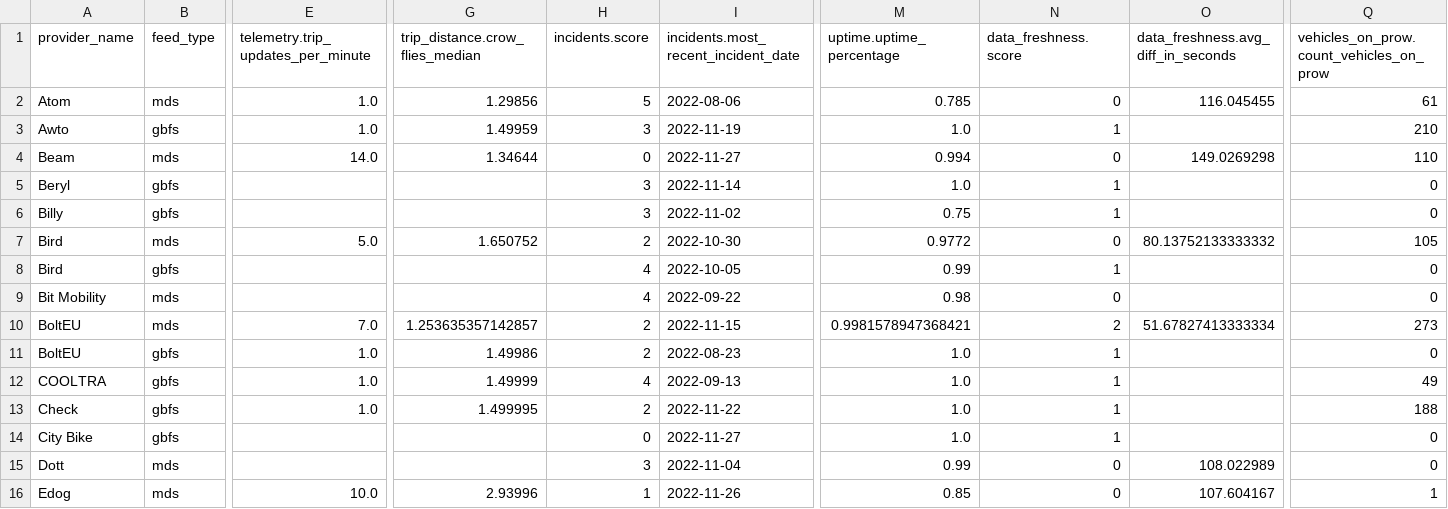
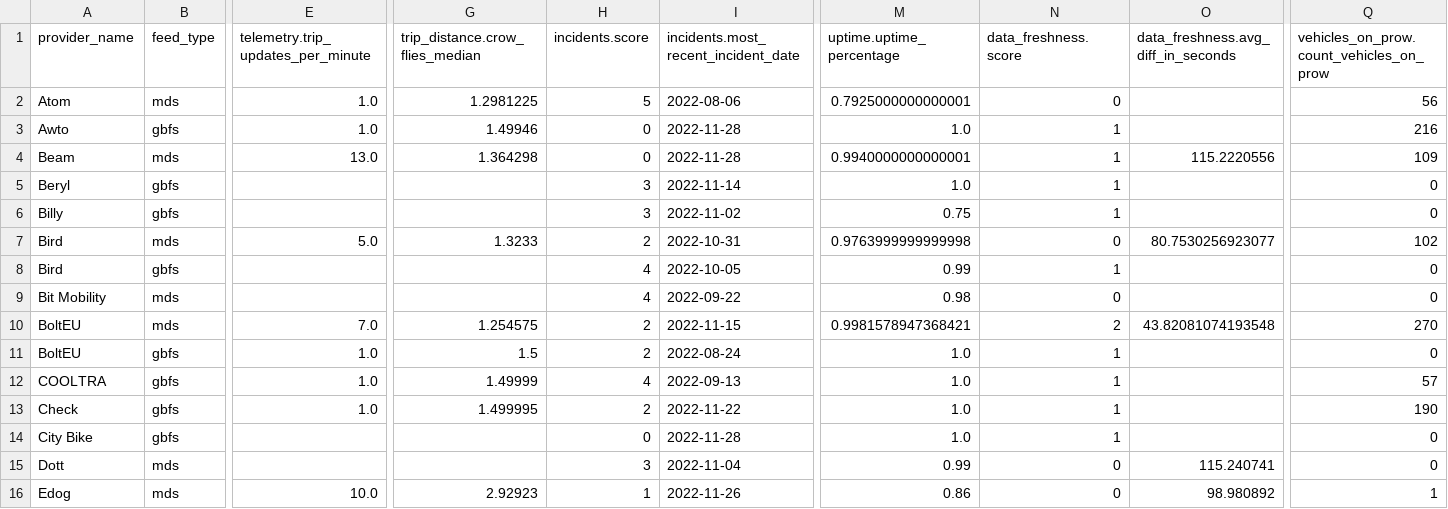
Before and after one commit to vianova-io/sli_feeds, a CSV file: sli_scores.csv, drawn as a sheet; only a part is shown, gaps mark what is left out; the diff covers the shown part only; the diff names each change by its address in the sheet, - before the commit and + after, or states it on an @@ line.

Commit message:
feat: new version of feeds SLI

```diff
--- a/sli_scores.csv
+++ b/sli_scores.csv
-G2 (trip_distance.crow_flies_median): 1.29856
+G2 (trip_distance.crow_flies_median): 1.2981225
-M2 (uptime.uptime_percentage): 0.785
+M2 (uptime.uptime_percentage): 0.7925000000000001
-O2: 116.045455
+O2: (empty)
-Q2: 61
+Q2: 56
-G3 (trip_distance.crow_flies_median): 1.49959
+G3 (trip_distance.crow_flies_median): 1.49946
-H3 (incidents.score): 3
+H3 (incidents.score): 0
-I3: 2022-11-19
+I3: 2022-11-28
-Q3: 210
+Q3: 216
-E4: 14.0
+E4: 13.0
-G4 (trip_distance.crow_flies_median): 1.34644
+G4 (trip_distance.crow_flies_median): 1.364298
-I4: 2022-11-27
+I4: 2022-11-28
-M4 (uptime.uptime_percentage): 0.994
+M4 (uptime.uptime_percentage): 0.9940000000000001
-N4 (data_freshness.score): 0
+N4 (data_freshness.score): 1
-O4: 149.0269298
+O4: 115.2220556
-Q4: 110
+Q4: 109
-G7 (trip_distance.crow_flies_median): 1.650752
+G7 (trip_distance.crow_flies_median): 1.3233
-I7: 2022-10-30
+I7: 2022-10-31
-M7 (uptime.uptime_percentage): 0.9772
+M7 (uptime.uptime_percentage): 0.9763999999999998
-O7: 80.13752133333332
+O7: 80.7530256923077
-Q7: 105
+Q7: 102
-G10 (trip_distance.crow_flies_median): 1.253635357142857
+G10 (trip_distance.crow_flies_median): 1.254575
-O10: 51.67827413333334
+O10: 43.82081074193548
-Q10: 273
+Q10: 270
-G11 (trip_distance.crow_flies_median): 1.49986
+G11 (trip_distance.crow_flies_median): 1.5
-I11: 2022-08-23
+I11: 2022-08-24
-Q12: 49
+Q12: 57
-Q13: 188
+Q13: 190
-I14: 2022-11-27
+I14: 2022-11-28
-O15: 108.022989
+O15: 115.240741
-G16 (trip_distance.crow_flies_median): 2.93996
+G16 (trip_distance.crow_flies_median): 2.92923
-M16 (uptime.uptime_percentage): 0.85
+M16 (uptime.uptime_percentage): 0.86
-O16: 107.604167
+O16: 98.980892
```
Also changed, not shown: 103 edited cells elsewhere in this file, 1 other file.
